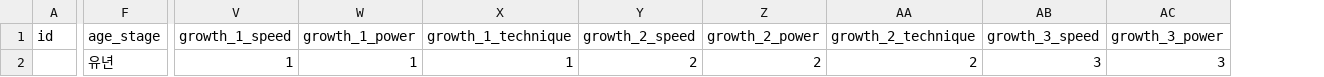
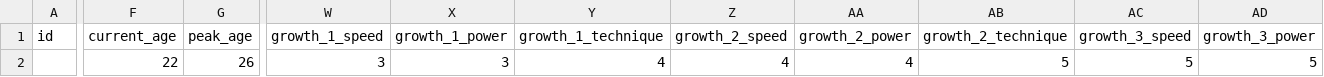
Before and after one commit to jickson167/again26, a CSV file: supabase/templates/players_sample.csv, drawn as a sheet; only a part is shown, gaps mark what is left out; removed rows and columns are numbered as before the commit, all else as after; the diff covers the shown part only; the diff names each change by its address in the sheet, - before the commit and + after, or states it on an @@ line.

```diff
--- a/supabase/templates/players_sample.csv
+++ b/supabase/templates/players_sample.csv
-column F (age_stage), row 2: 유년
+column F (current_age), row 2: 22
+column G (peak_age), row 2: 26
-W2 (growth_1_speed): 1
+W2 (growth_1_speed): 3
-X2 (growth_1_power): 1
+X2 (growth_1_power): 3
-Y2 (growth_1_technique): 1
+Y2 (growth_1_technique): 4
-Z2 (growth_2_speed): 2
+Z2 (growth_2_speed): 4
-AA2 (growth_2_power): 2
+AA2 (growth_2_power): 4
-AB2 (growth_2_technique): 2
+AB2 (growth_2_technique): 5
-AC2 (growth_3_speed): 3
+AC2 (growth_3_speed): 5
-AD2 (growth_3_power): 3
+AD2 (growth_3_power): 5
```
Also changed, not shown: 20 edited cells elsewhere in this file, 7 other files.
